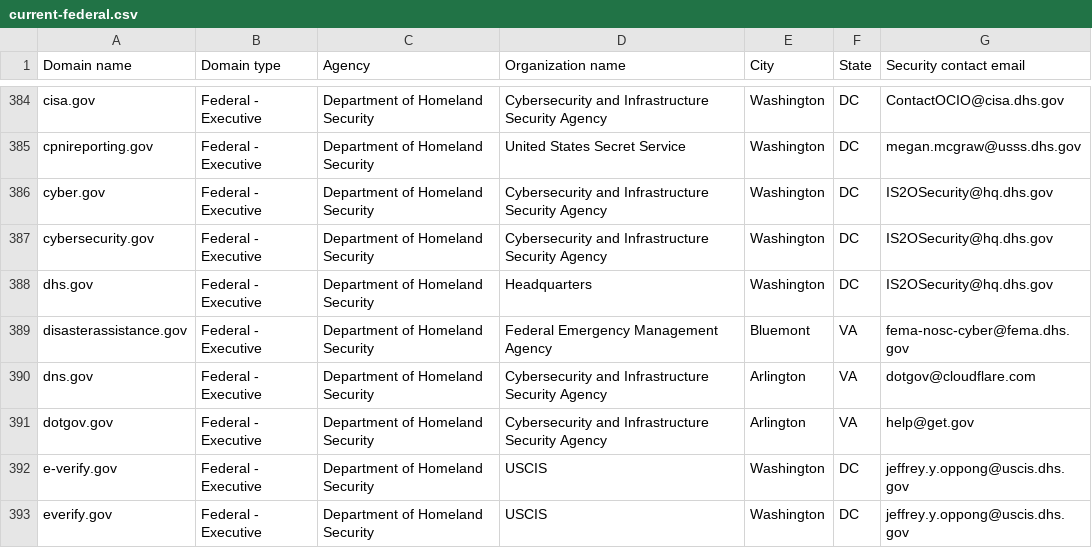
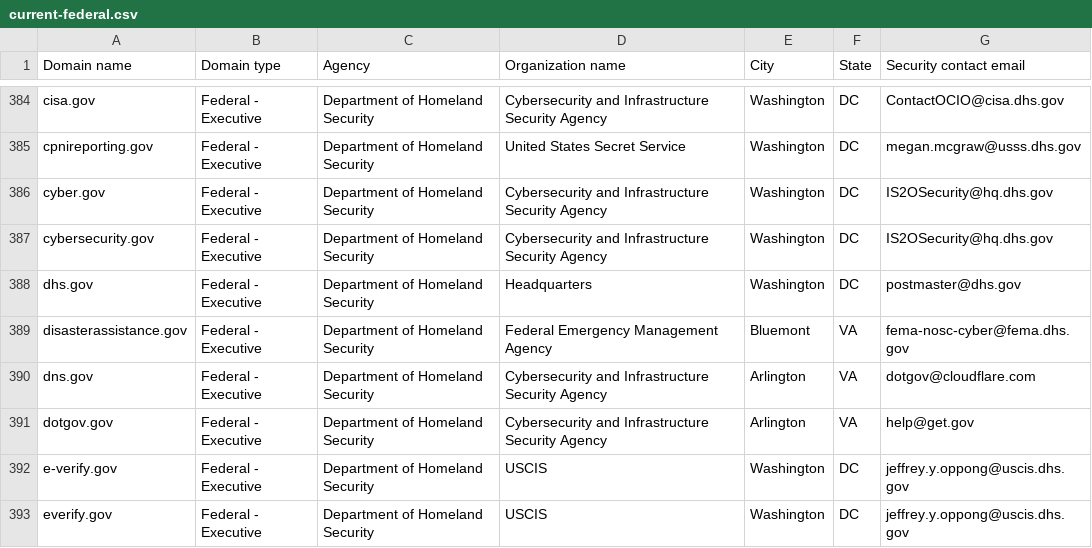
Before and after one commit to zandercymatics/dotgov-data, a CSV file: current-federal.csv, drawn as a sheet; only a part is shown, gaps mark what is left out.

Commit message:
Flat: latest data (2024-06-08T06:27:18.414Z) {   "date": "2024-06-08T06:27:18.414Z",   "files": [     {       "name": "current-federal.csv",       "deltaBytes": -5,       "source": "https://manage.get.gov/api/v1/get-report/current-federal"     },     {       "name": "current-full.csv",       "deltaBytes": 557,       "source": "https://manage.get.gov/api/v1/get-report/current-full"     }   ] }

```diff
--- a/current-federal.csv
+++ b/current-federal.csv
@@ -387,3 +387,3 @@ cyber.gov,Federal - Executive,Department of Homeland Security,Cybersecurity and
 cybersecurity.gov,Federal - Executive,Department of Homeland Security,Cybersecurity and Infrastructure Security Agency,Washington,DC,IS2OSecurity@hq.dhs.gov
-dhs.gov,Federal - Executive,Department of Homeland Security,Headquarters,Washington,DC,IS2OSecurity@hq.dhs.gov
+dhs.gov,Federal - Executive,Department of Homeland Security,Headquarters,Washington,DC,postmaster@dhs.gov
 disasterassistance.gov,Federal - Executive,Department of Homeland Security,Federal Emergency Management Agency,Bluemont,VA,fema-nosc-cyber@fema.dhs.gov
```
Also changed, not shown: 1 other file.
